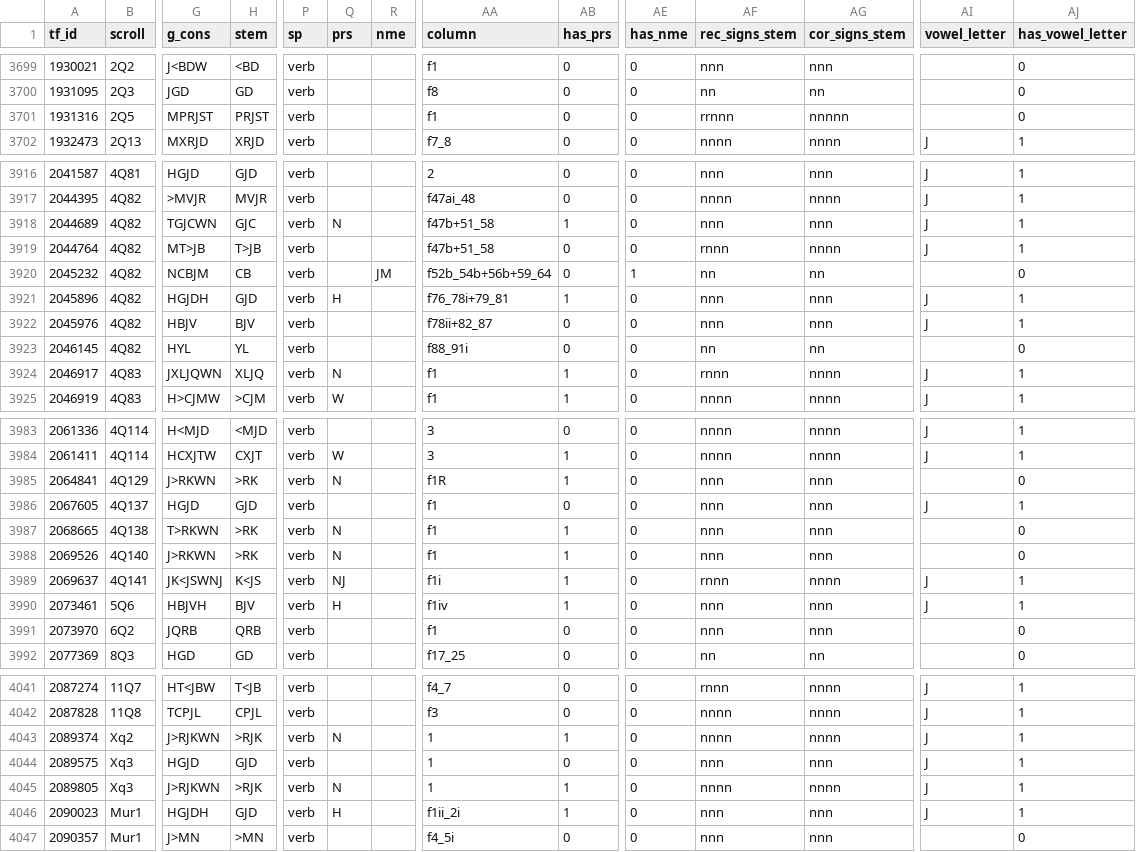
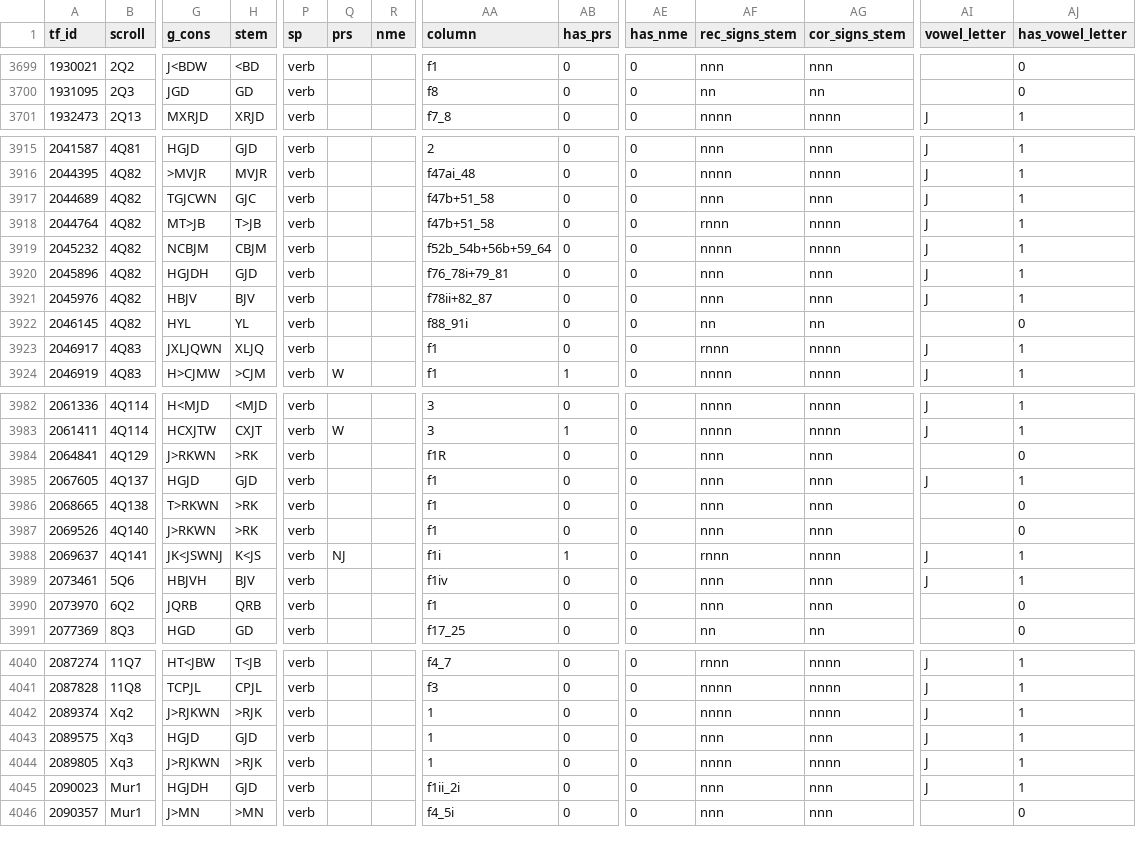
Before and after one commit to MartijnNaaijer/hebrew_spelling_variation, a CSV file: data/hiphil_triliteral.csv, drawn as a sheet; only a part is shown, gaps mark what is left out; removed rows and columns are numbered as before the commit, all else as after; rows hold the shown columns only; the diff covers the shown part only; the diff names each change by its address in the sheet, - before the commit and + after, or states it on an @@ line.

```diff
--- a/data/hiphil_triliteral.csv
+++ b/data/hiphil_triliteral.csv
-row 3701: 1931316 | 2Q5 | MPRJST | PRJST | verb |  |  | f1 | 0 | 0 | rrnnn | nnnnn |  | 0
-Q3917 (prs): N
+Q3917 (prs): (empty)
-AB3917 (has_prs): 1
+AB3917 (has_prs): 0
-H3919 (stem): CB
+H3919 (stem): CBJM
-R3919 (nme): JM
+R3919 (nme): (empty)
-AE3919 (has_nme): 1
+AE3919 (has_nme): 0
-AF3919 (rec_signs_stem): nn
+AF3919 (rec_signs_stem): nnnn
-AG3919 (cor_signs_stem): nn
+AG3919 (cor_signs_stem): nnnn
-AI3919 (vowel_letter): (empty)
+AI3919 (vowel_letter): J
-AJ3919 (has_vowel_letter): 0
+AJ3919 (has_vowel_letter): 1
-Q3920 (prs): H
+Q3920 (prs): (empty)
-AB3920 (has_prs): 1
+AB3920 (has_prs): 0
-Q3923 (prs): N
+Q3923 (prs): (empty)
-AB3923 (has_prs): 1
+AB3923 (has_prs): 0
-Q3984 (prs): N
+Q3984 (prs): (empty)
-AB3984 (has_prs): 1
+AB3984 (has_prs): 0
-Q3986:Q3987 (prs): N
+Q3986:Q3987 (prs): (empty)
-AB3986:AB3987 (has_prs): 1
+AB3986:AB3987 (has_prs): 0
-Q3989 (prs): H
+Q3989 (prs): (empty)
-AB3989 (has_prs): 1
+AB3989 (has_prs): 0
-Q4042 (prs): N
+Q4042 (prs): (empty)
-AB4042 (has_prs): 1
+AB4042 (has_prs): 0
-Q4044 (prs): N
+Q4044 (prs): (empty)
-AB4044:AB4045 (has_prs): 1
+AB4044:AB4045 (has_prs): 0
-Q4045 (prs): H
+Q4045 (prs): (empty)
```
Also changed, not shown: 37 edited cells elsewhere in this file, data/all_dss_hiph_triliteral.csv, data/all_dss_niph_hiph_pe_yod.csv, 41 other files.
